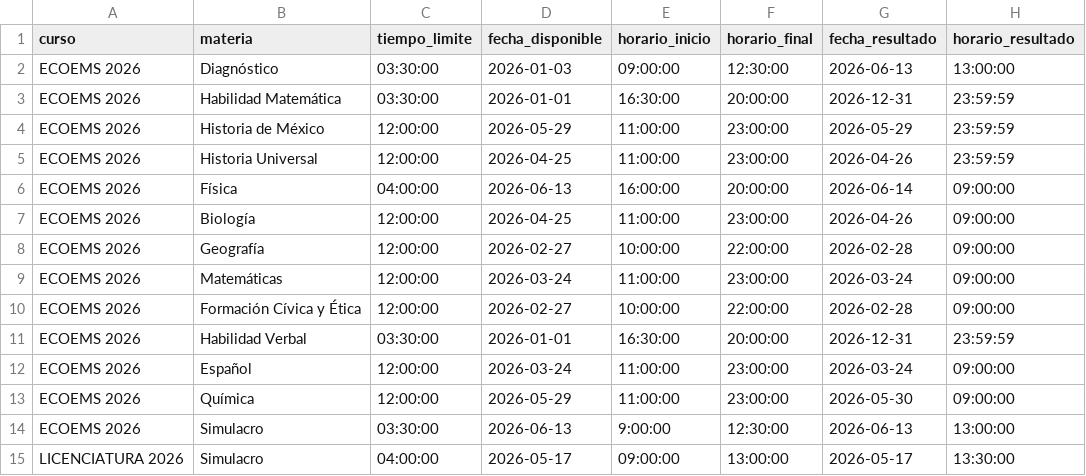
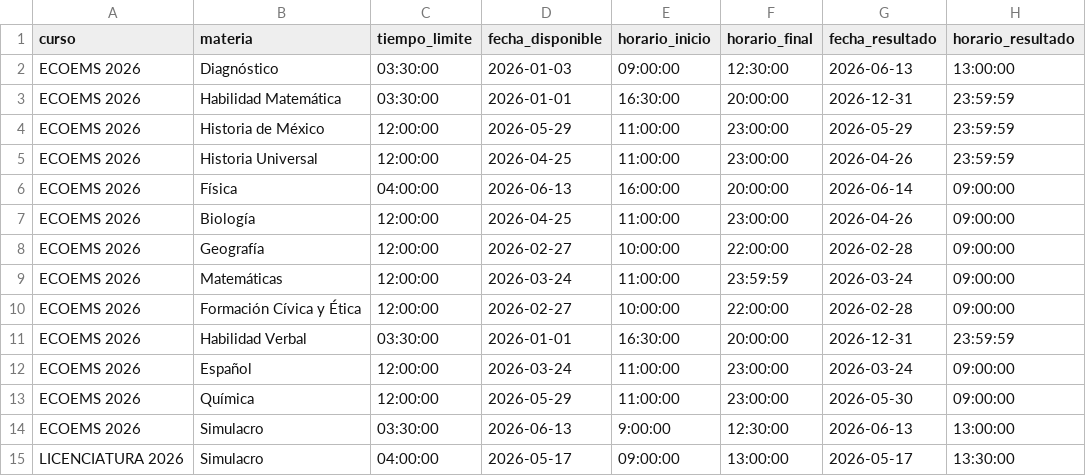
Before and after one commit to sitiocaep/SdEC, a CSV file: cursos.csv, drawn as a sheet.

```diff
--- a/cursos.csv
+++ b/cursos.csv
@@ -8,3 +8,3 @@ ECOEMS 2026,Biología,12:00:00,2026-04-25,11:00:00,23:00:00,2026-04-26,09:00:00
 ECOEMS 2026,Geografía,12:00:00,2026-02-27,10:00:00,22:00:00,2026-02-28,09:00:00
-ECOEMS 2026,Matemáticas,12:00:00,2026-03-24,11:00:00,23:00:00,2026-03-24,09:00:00
+ECOEMS 2026,Matemáticas,12:00:00,2026-03-24,11:00:00,23:59:59,2026-03-24,09:00:00
 ECOEMS 2026,Formación Cívica y Ética,12:00:00,2026-02-27,10:00:00,22:00:00,2026-02-28,09:00:00
```
Also changed, not shown: preguntas.csv.
